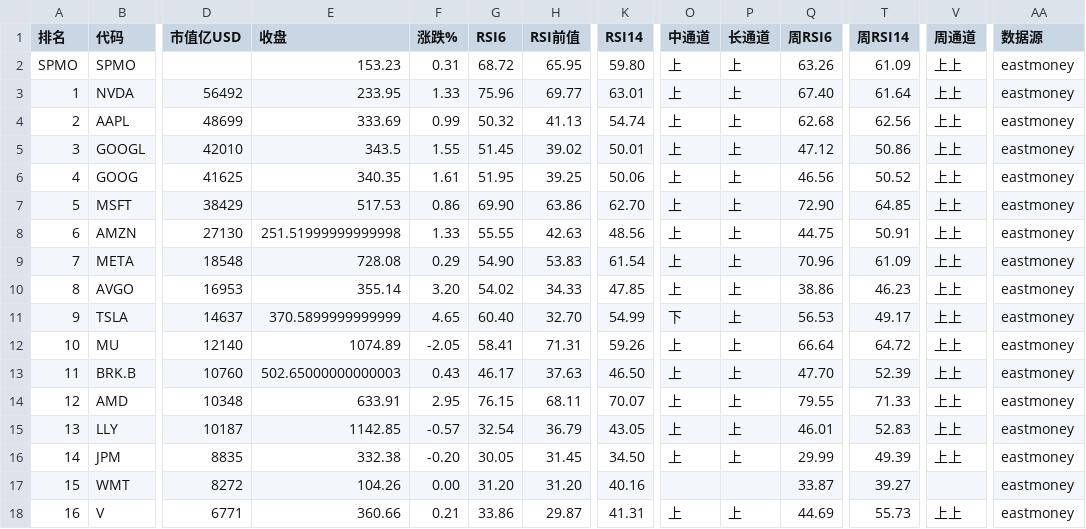
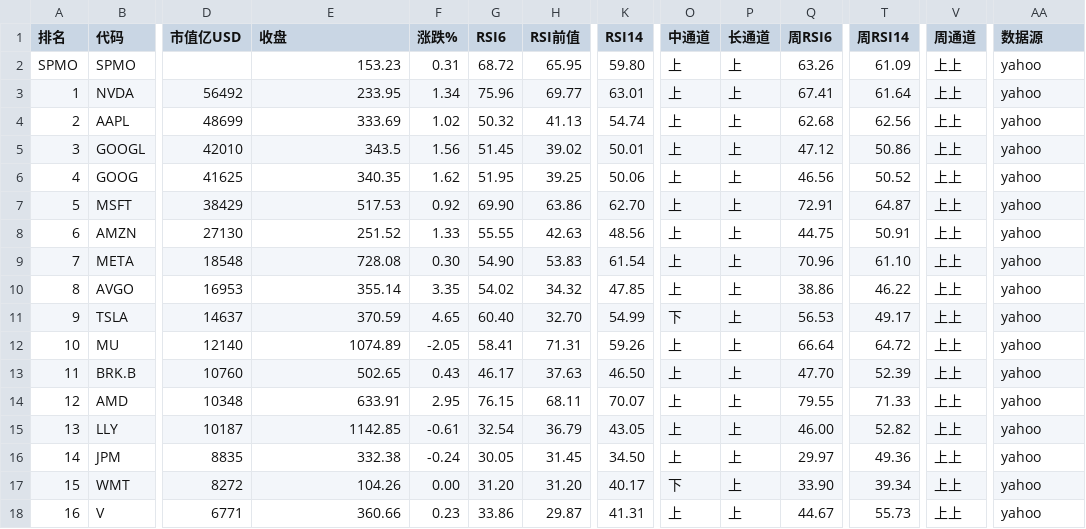
Before and after one commit to 5777-wq/us-stock-monitor, a CSV file: out/report-2026-10-02.csv, drawn as a sheet; only a part is shown, gaps mark what is left out; the diff covers the shown part only; the diff names each change by its address in the sheet, - before the commit and + after, or states it on an @@ line.

```diff
--- a/out/report-2026-10-02.csv
+++ b/out/report-2026-10-02.csv
-AA2:AA18 (数据源): eastmoney
+AA2:AA18 (数据源): yahoo
-F3 (涨跌%): 1.33
+F3 (涨跌%): 1.34
-Q3 (周RSI6): 67.40
+Q3 (周RSI6): 67.41
-F4 (涨跌%): 0.99
+F4 (涨跌%): 1.02
-F5 (涨跌%): 1.55
+F5 (涨跌%): 1.56
-F6 (涨跌%): 1.61
+F6 (涨跌%): 1.62
-F7 (涨跌%): 0.86
+F7 (涨跌%): 0.92
-Q7 (周RSI6): 72.90
+Q7 (周RSI6): 72.91
-T7 (周RSI14): 64.85
+T7 (周RSI14): 64.87
-E8 (收盘): 251.51999999999998
+E8 (收盘): 251.52
-F9 (涨跌%): 0.29
+F9 (涨跌%): 0.30
-T9 (周RSI14): 61.09
+T9 (周RSI14): 61.10
-F10 (涨跌%): 3.20
+F10 (涨跌%): 3.35
-H10 (RSI前值): 34.33
+H10 (RSI前值): 34.32
-T10 (周RSI14): 46.23
+T10 (周RSI14): 46.22
-E11 (收盘): 370.5899999999999
+E11 (收盘): 370.59
-E13 (收盘): 502.65000000000003
+E13 (收盘): 502.65
-F15 (涨跌%): -0.57
+F15 (涨跌%): -0.61
-Q15 (周RSI6): 46.01
+Q15 (周RSI6): 46.00
-T15 (周RSI14): 52.83
+T15 (周RSI14): 52.82
-F16 (涨跌%): -0.20
+F16 (涨跌%): -0.24
-Q16 (周RSI6): 29.99
+Q16 (周RSI6): 29.97
-T16 (周RSI14): 49.39
+T16 (周RSI14): 49.36
-K17 (RSI14): 40.16
+K17 (RSI14): 40.17
-O17 (中通道): (empty)
+O17 (中通道): 下
-P17 (长通道): (empty)
+P17 (长通道): 上
-Q17 (周RSI6): 33.87
+Q17 (周RSI6): 33.90
-T17 (周RSI14): 39.27
+T17 (周RSI14): 39.34
-V17 (周通道): (empty)
+V17 (周通道): 上上
-F18 (涨跌%): 0.21
+F18 (涨跌%): 0.23
-Q18 (周RSI6): 44.69
+Q18 (周RSI6): 44.67
```
Also changed, not shown: 12 edited cells elsewhere in this file, 3 other files.
